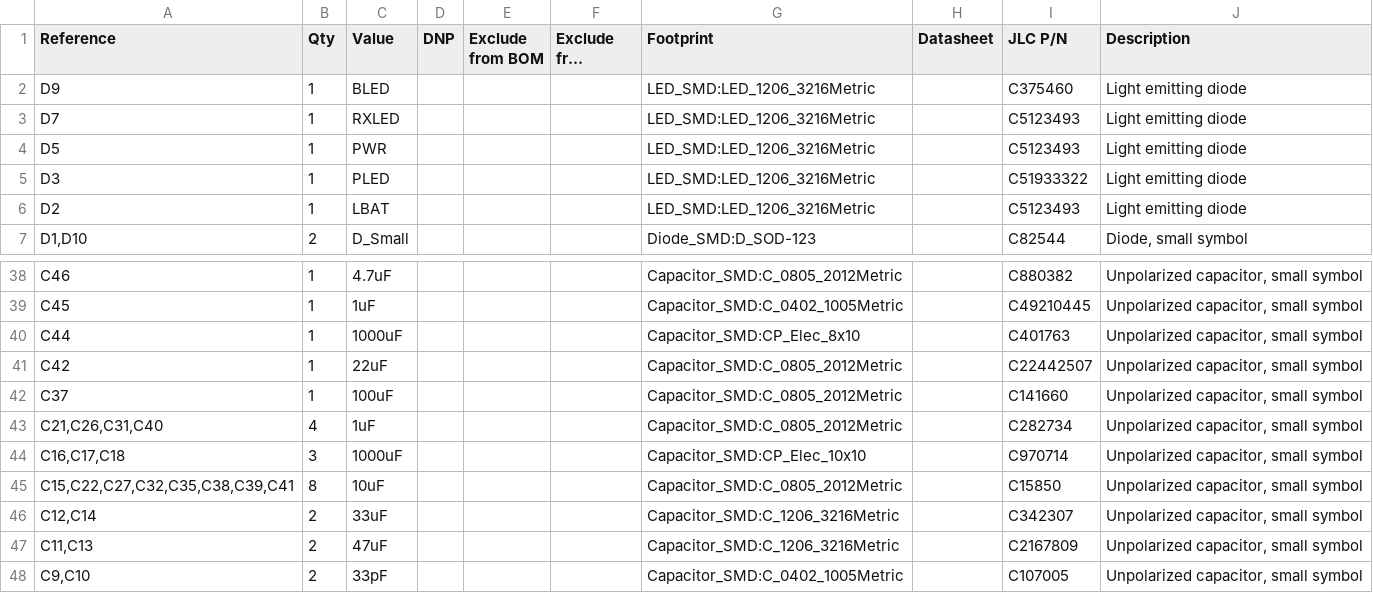
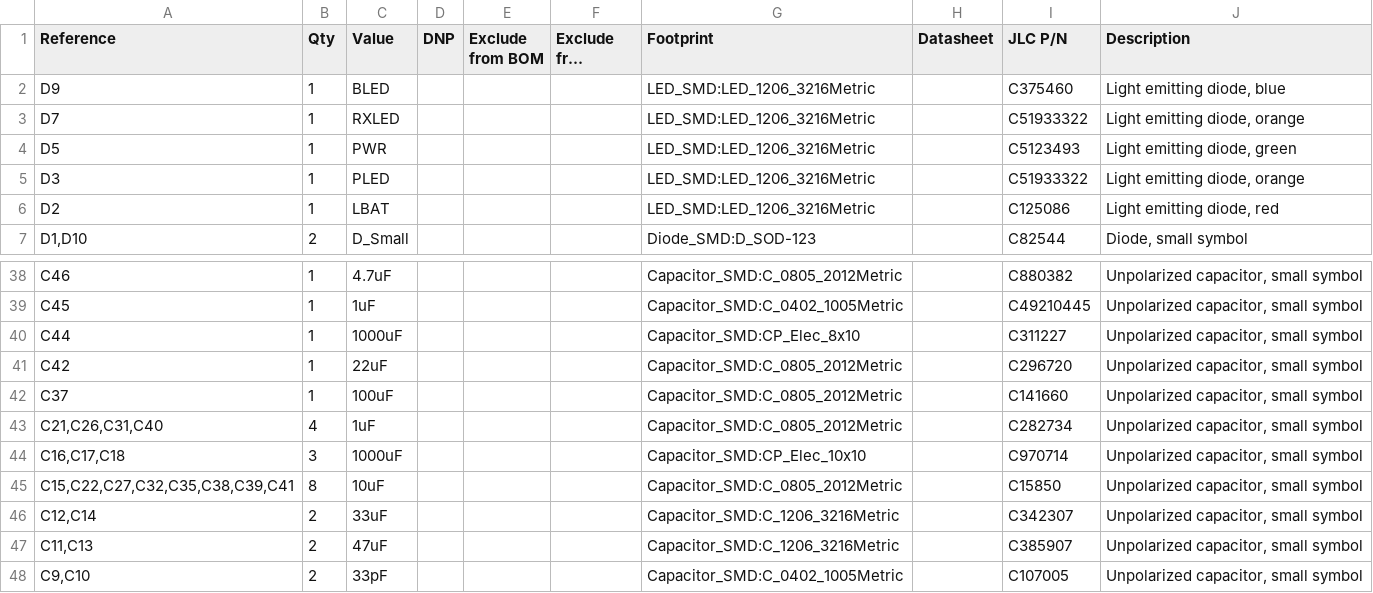
Before and after one commit to CMU-Robotics-Club/Red-Robot-2026, a CSV file: hardware/robot-board/out/robot-board.csv, drawn as a sheet; only a part is shown, gaps mark what is left out; long unchanged cells end in …; the diff names each change by its address in the sheet, - before the commit and + after, or states it on an @@ line.

```diff
--- a/hardware/robot-board/out/robot-board.csv
+++ b/hardware/robot-board/out/robot-board.csv
-J2 (Description): Light emitting diode
+J2 (Description): Light emitting diode, blue
-I3 (JLC P/N): C5123493
+I3 (JLC P/N): C51933322
-J3 (Description): Light emitting diode
+J3 (Description): Light emitting diode, orange
-J4 (Description): Light emitting diode
+J4 (Description): Light emitting diode, green
-J5 (Description): Light emitting diode
+J5 (Description): Light emitting diode, orange
-I6 (JLC P/N): C5123493
+I6 (JLC P/N): C125086
-J6 (Description): Light emitting diode
+J6 (Description): Light emitting diode, red
-I40 (JLC P/N): C401763
+I40 (JLC P/N): C311227
-I41 (JLC P/N): C22442507
+I41 (JLC P/N): C296720
-I47 (JLC P/N): C2167809
+I47 (JLC P/N): C385907
```
Also changed, not shown: hardware/robot-board/out/bom-jlc.csv, 16 other files.
